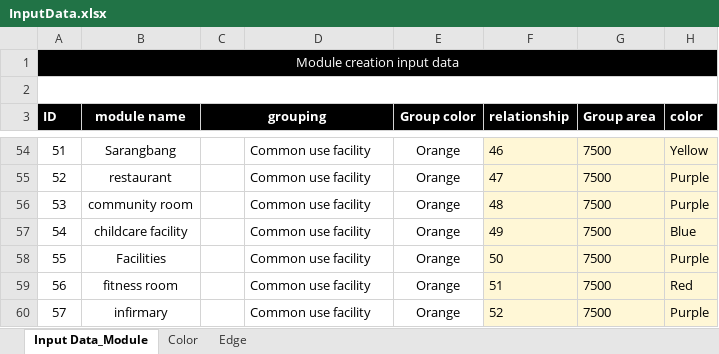
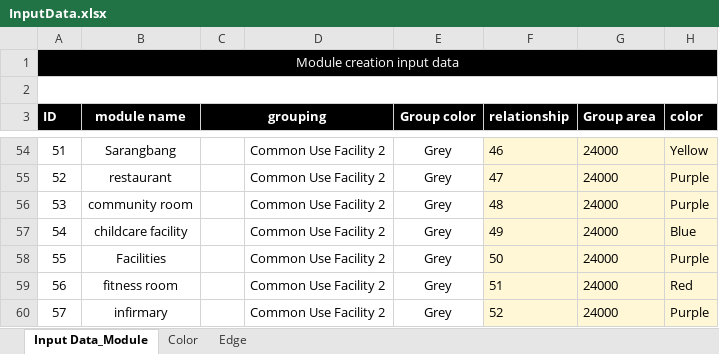
Before and after one commit to vaishnavi05W/DEV_3, an Excel workbook: DataSource/InputData.xlsx, sheet Input Data_Module, drawn as a sheet; only a part is shown, gaps mark what is left out; values as stored, in another font and other column widths than the file's, no borders; the diff covers the shown part only; the diff names each change by its address in the sheet, - before the commit and + after, or states it on an @@ line.

```diff
--- a/DataSource/InputData.xlsx (sheet Input Data_Module)
+++ b/DataSource/InputData.xlsx (sheet Input Data_Module)
-D54:D60: Common use facility
+D54:D60: Common Use Facility 2
-E54:E60 (Group color): Orange
+E54:E60 (Group color): Grey
-G54:G60 (Group area): 7500
+G54:G60 (Group area): 24000
```
Also changed, not shown: 142 edited cells elsewhere in this sheet, 11 other files.
